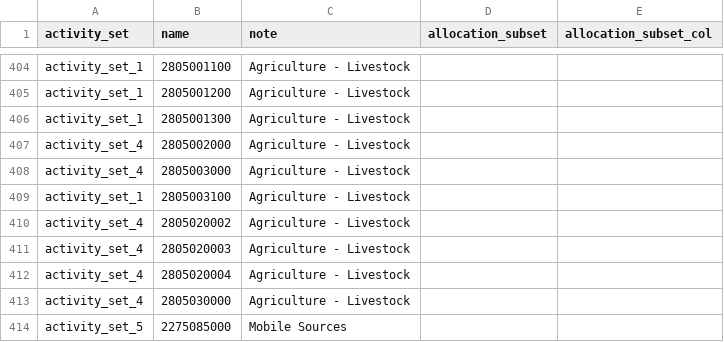
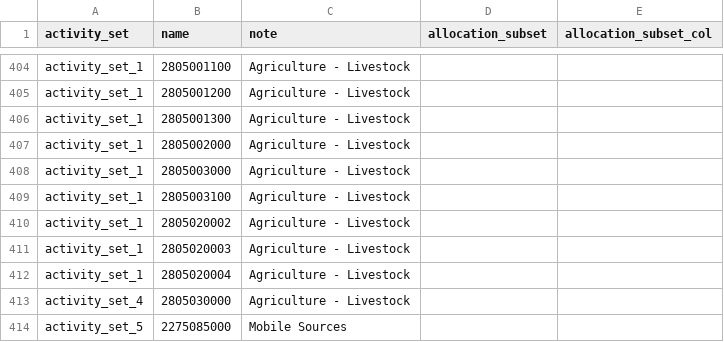
Before and after one commit to USEPA/flowsa, a CSV file: flowsa/data/flowbysectoractivitysets/NEI_Nonpoint_2017_asets.csv, drawn as a sheet; only a part is shown, gaps mark what is left out.

Commit message:
update activity sets to corresponde with commit f6abba5

```diff
--- a/flowsa/data/flowbysectoractivitysets/NEI_Nonpoint_2017_asets.csv
+++ b/flowsa/data/flowbysectoractivitysets/NEI_Nonpoint_2017_asets.csv
@@ -406,8 +406,8 @@ activity_set_1,2805001200,Agriculture - Livestock,,
 activity_set_1,2805001300,Agriculture - Livestock,,
-activity_set_4,2805002000,Agriculture - Livestock,,
-activity_set_4,2805003000,Agriculture - Livestock,,
+activity_set_1,2805002000,Agriculture - Livestock,,
+activity_set_1,2805003000,Agriculture - Livestock,,
 activity_set_1,2805003100,Agriculture - Livestock,,
-activity_set_4,2805020002,Agriculture - Livestock,,
-activity_set_4,2805020003,Agriculture - Livestock,,
-activity_set_4,2805020004,Agriculture - Livestock,,
+activity_set_1,2805020002,Agriculture - Livestock,,
+activity_set_1,2805020003,Agriculture - Livestock,,
+activity_set_1,2805020004,Agriculture - Livestock,,
 activity_set_4,2805030000,Agriculture - Livestock,,
```
